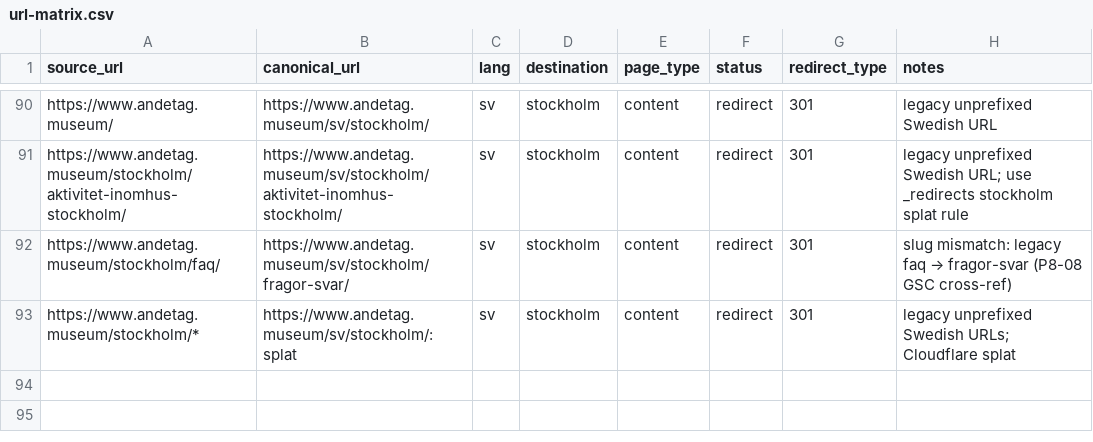
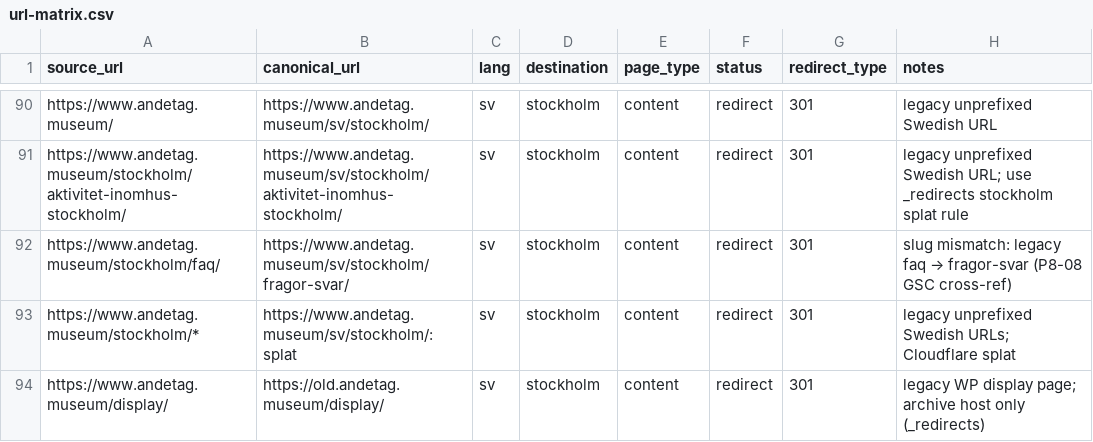
Before and after one commit to guff-se/andetag-web, a CSV file: docs/url-matrix.csv, drawn as a sheet; only a part is shown, gaps mark what is left out; the diff names each change by its address in the sheet, - before the commit and + after, or states it on an @@ line.

```diff
--- a/docs/url-matrix.csv
+++ b/docs/url-matrix.csv
+row 94: https://www.andetag.museum/display/ | https://old.andetag.museum/display/ | sv | stockholm | content | redirect | 301 | legacy WP display page; archive host only (_redirects)
```
Also changed, not shown: 3 other files.
